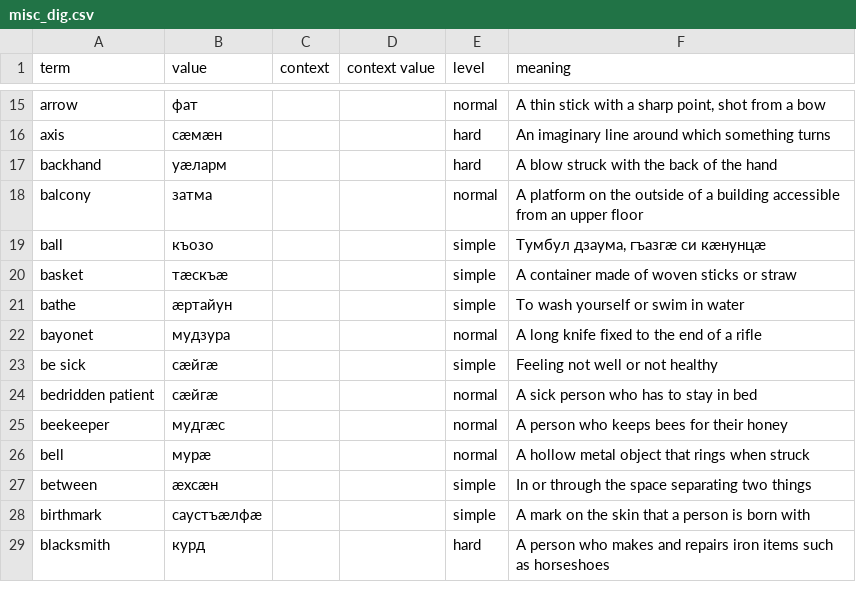
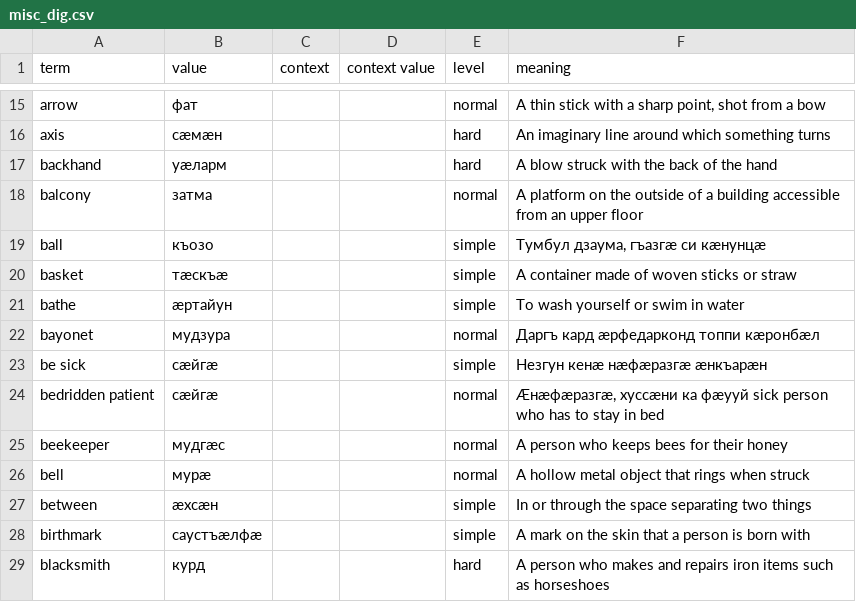
Before and after one commit to nmb10/sorat_translations, a CSV file: main/dig/misc_dig.csv, drawn as a sheet; only a part is shown, gaps mark what is left out.

Commit message:
Update misc_dig.csv

```diff
--- a/main/dig/misc_dig.csv
+++ b/main/dig/misc_dig.csv
@@ -21,5 +21,5 @@ basket,тæскъæ,,,simple,A container made of woven sticks or straw
 bathe,æртайун,,,simple,To wash yourself or swim in water
-bayonet,мудзура,,,normal,A long knife fixed to the end of a rifle
-be sick,сæйгæ,,,simple,Feeling not well or not healthy
-bedridden patient,сæйгæ,,,normal,A sick person who has to stay in bed
+bayonet,мудзура,,,normal,Даргъ кард æрфедарконд топпи кæронбæл
+be sick,сæйгæ,,,simple,Незгун кенæ нæфæразгæ æнкъарæн
+bedridden patient,сæйгæ,,,normal,"Æнæфæразгæ, хуссæни ка фæууй" sick person who has to stay in bed
 beekeeper,мудгæс,,,normal,A person who keeps bees for their honey
```
